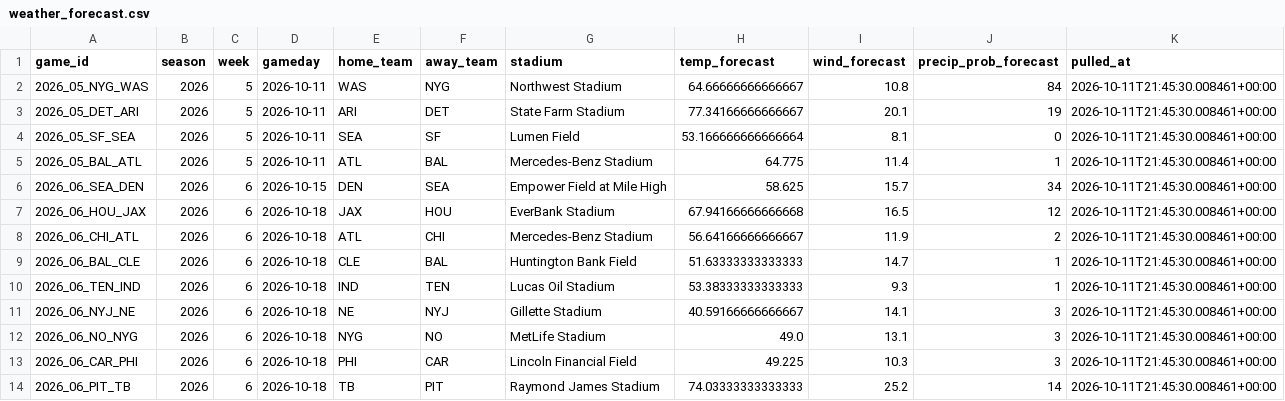
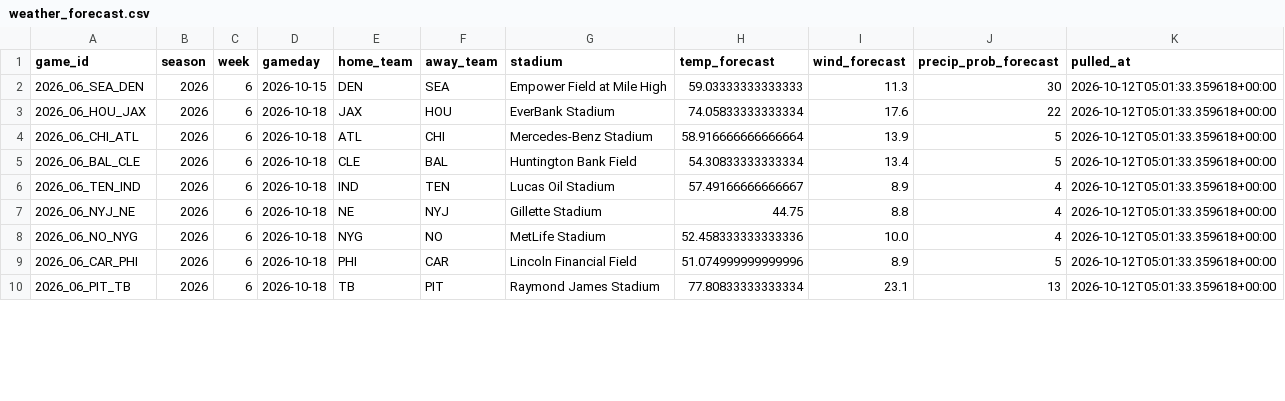
Before and after one commit to alexanderseaney-sketch/ParlayModel, a CSV file: data/raw/weather_forecast.csv, drawn as a sheet; only a part is shown; the diff covers the shown part only.

```diff
--- a/data/raw/weather_forecast.csv
+++ b/data/raw/weather_forecast.csv
@@ -1,14 +1,10 @@
 game_id,season,week,gameday,home_team,away_team,stadium,temp_forecast,wind_forecast,precip_prob_forecast,pulled_at
-2026_05_NYG_WAS,2026,5,2026-10-11,WAS,NYG,Northwest Stadium,64.66666666666667,10.8,84,2026-10-11T21:45:30.008461+00:00
-2026_05_DET_ARI,2026,5,2026-10-11,ARI,DET,State Farm Stadium,77.34166666666667,20.1,19,2026-10-11T21:45:30.008461+00:00
-2026_05_SF_SEA,2026,5,2026-10-11,SEA,SF,Lumen Field,53.166666666666664,8.1,0,2026-10-11T21:45:30.008461+00:00
-2026_05_BAL_ATL,2026,5,2026-10-11,ATL,BAL,Mercedes-Benz Stadium,64.775,11.4,1,2026-10-11T21:45:30.008461+00:00
-2026_06_SEA_DEN,2026,6,2026-10-15,DEN,SEA,Empower Field at Mile High,58.625,15.7,34,2026-10-11T21:45:30.008461+00:00
-2026_06_HOU_JAX,2026,6,2026-10-18,JAX,HOU,EverBank Stadium,67.94166666666668,16.5,12,2026-10-11T21:45:30.008461+00:00
-2026_06_CHI_ATL,2026,6,2026-10-18,ATL,CHI,Mercedes-Benz Stadium,56.64166666666667,11.9,2,2026-10-11T21:45:30.008461+00:00
-2026_06_BAL_CLE,2026,6,2026-10-18,CLE,BAL,Huntington Bank Field,51.63333333333333,14.7,1,2026-10-11T21:45:30.008461+00:00
-2026_06_TEN_IND,2026,6,2026-10-18,IND,TEN,Lucas Oil Stadium,53.38333333333333,9.3,1,2026-10-11T21:45:30.008461+00:00
-2026_06_NYJ_NE,2026,6,2026-10-18,NE,NYJ,Gillette Stadium,40.59166666666667,14.1,3,2026-10-11T21:45:30.008461+00:00
-2026_06_NO_NYG,2026,6,2026-10-18,NYG,NO,MetLife Stadium,49.0,13.1,3,2026-10-11T21:45:30.008461+00:00
-2026_06_CAR_PHI,2026,6,2026-10-18,PHI,CAR,Lincoln Financial Field,49.225,10.3,3,2026-10-11T21:45:30.008461+00:00
-2026_06_PIT_TB,2026,6,2026-10-18,TB,PIT,Raymond James Stadium,74.03333333333333,25.2,14,2026-10-11T21:45:30.008461+00:00
+2026_06_SEA_DEN,2026,6,2026-10-15,DEN,SEA,Empower Field at Mile High,59.03333333333333,11.3,30,2026-10-12T05:01:33.359618+00:00
+2026_06_HOU_JAX,2026,6,2026-10-18,JAX,HOU,EverBank Stadium,74.05833333333334,17.6,22,2026-10-12T05:01:33.359618+00:00
+2026_06_CHI_ATL,2026,6,2026-10-18,ATL,CHI,Mercedes-Benz Stadium,58.916666666666664,13.9,5,2026-10-12T05:01:33.359618+00:00
+2026_06_BAL_CLE,2026,6,2026-10-18,CLE,BAL,Huntington Bank Field,54.30833333333334,13.4,5,2026-10-12T05:01:33.359618+00:00
+2026_06_TEN_IND,2026,6,2026-10-18,IND,TEN,Lucas Oil Stadium,57.49166666666667,8.9,4,2026-10-12T05:01:33.359618+00:00
+2026_06_NYJ_NE,2026,6,2026-10-18,NE,NYJ,Gillette Stadium,44.75,8.8,4,2026-10-12T05:01:33.359618+00:00
+2026_06_NO_NYG,2026,6,2026-10-18,NYG,NO,MetLife Stadium,52.458333333333336,10.0,4,2026-10-12T05:01:33.359618+00:00
+2026_06_CAR_PHI,2026,6,2026-10-18,PHI,CAR,Lincoln Financial Field,51.074999999999996,8.9,5,2026-10-12T05:01:33.359618+00:00
+2026_06_PIT_TB,2026,6,2026-10-18,TB,PIT,Raymond James Stadium,77.80833333333334,23.1,13,2026-10-12T05:01:33.359618+00:00
```
Also changed, not shown: 17 edited cells elsewhere in this file, data/raw/footballguys_depth.csv, data/raw/nbcsports_news.csv, 12 other files.
